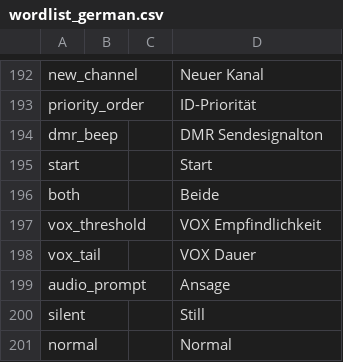
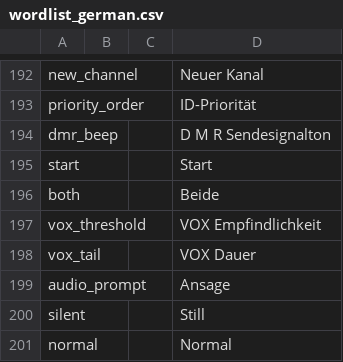
Before and after one commit to vk7js/voice-prompts, a CSV file: languages/german/wordlist_german.csv, drawn as a sheet; only a part is shown, gaps mark what is left out.

Commit message:
Added German voices Hans and Marlene and also fixed pronunciation of 'DMR beep'

```diff
--- a/languages/german/wordlist_german.csv
+++ b/languages/german/wordlist_german.csv
@@ -193,3 +193,3 @@ new_channel,,,Neuer Kanal
 priority_order,,,ID-Priorität
-dmr_beep,,,DMR Sendesignalton
+dmr_beep,,,D M R Sendesignalton
 start,,,Start
```
Also changed, not shown: 2 other files.
